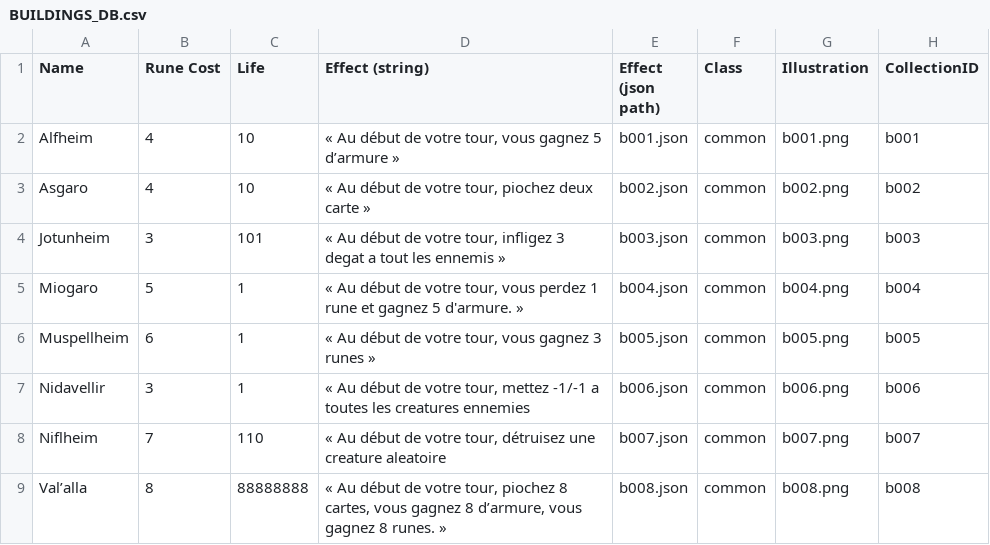
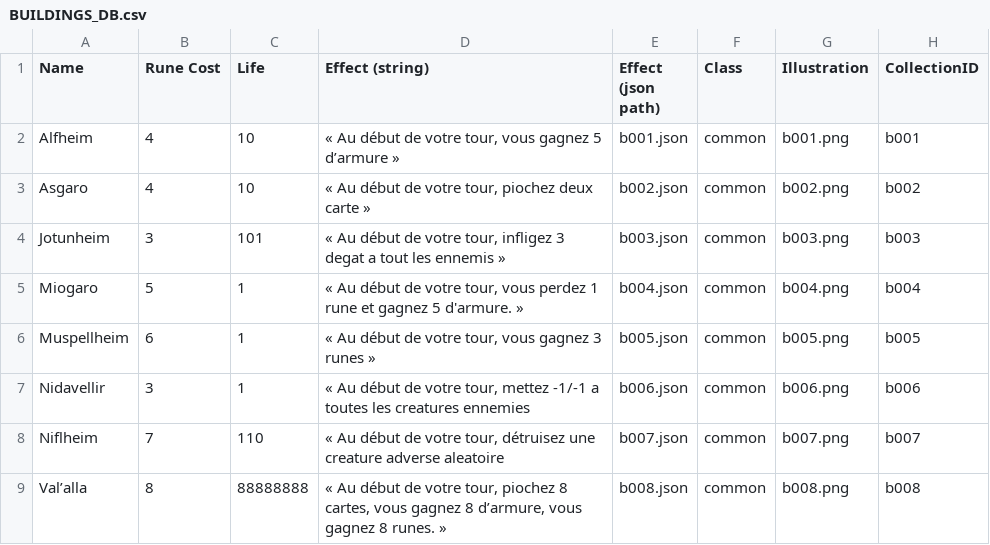
Before and after one commit to FT-OTTA/Transcendence42, a CSV file: nodejs/databases/buildings/BUILDINGS_DB.csv, drawn as a sheet.

```diff
--- a/nodejs/databases/buildings/BUILDINGS_DB.csv
+++ b/nodejs/databases/buildings/BUILDINGS_DB.csv
@@ -7,3 +7,3 @@ Muspellheim;6;1;« Au début de votre tour, vous gagnez 3 runes »;b005.json;c
 Nidavellir;3;1;« Au début de votre tour, mettez -1/-1 a toutes les creatures ennemies;b006.json;common;b006.png;b006;
-Niflheim;7;110;« Au début de votre tour,  détruisez une creature aleatoire ;b007.json;common;b007.png;b007;
+Niflheim;7;110;« Au début de votre tour,  détruisez une creature adverse aleatoire ;b007.json;common;b007.png;b007;
 Val’alla;8;88888888;« Au début de votre tour, piochez 8 cartes, vous gagnez 8 d’armure, vous gagnez 8 runes. »;b008.json;common;b008.png;b008;
```
Also changed, not shown: 1 other file.
